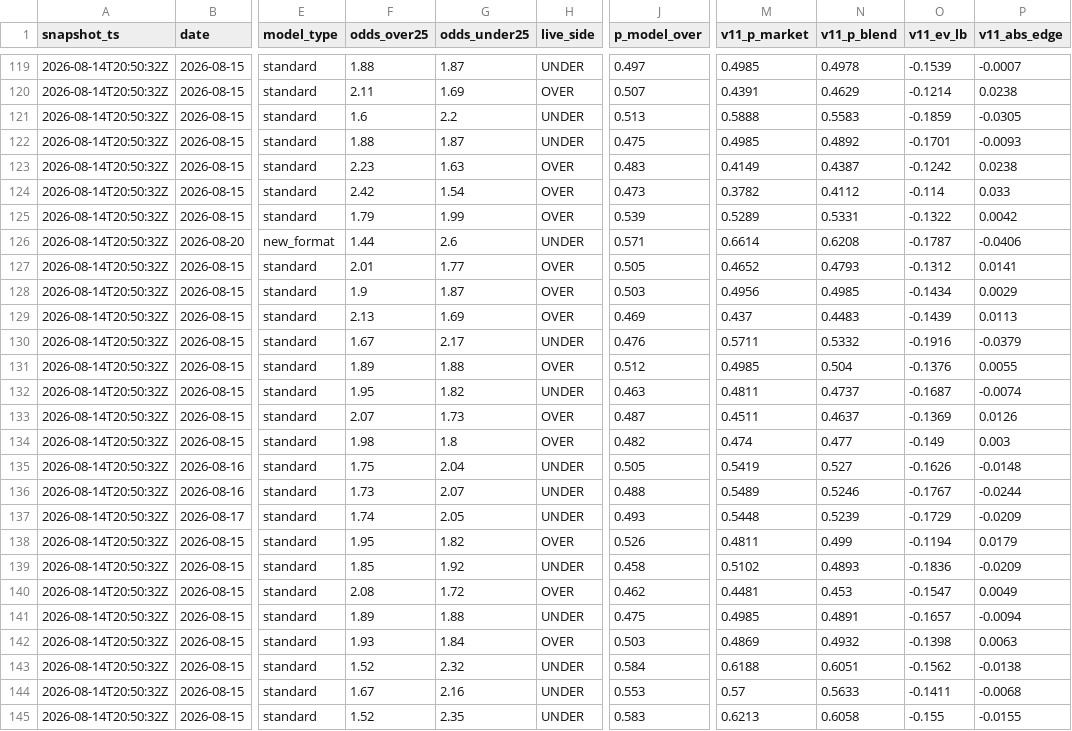
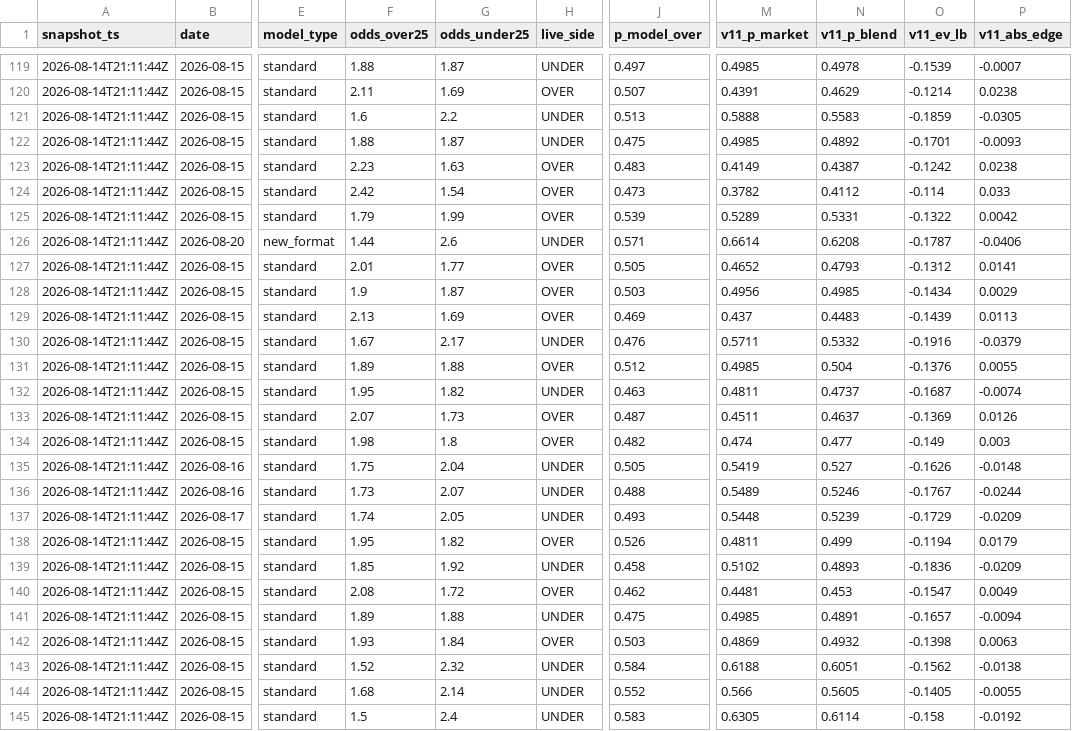
Before and after one commit to NevixAA/wowza_v11, a CSV file: output/v11_shadow_log.csv, drawn as a sheet; only a part is shown, gaps mark what is left out; the diff covers the shown part only; the diff names each change by its address in the sheet, - before the commit and + after, or states it on an @@ line.

```diff
--- a/output/v11_shadow_log.csv
+++ b/output/v11_shadow_log.csv
-A119:A145 (snapshot_ts): 2026-08-14T20:50:32Z
+A119:A145 (snapshot_ts): 2026-08-14T21:11:44Z
-F144 (odds_over25): 1.67
+F144 (odds_over25): 1.68
-G144 (odds_under25): 2.16
+G144 (odds_under25): 2.14
-J144 (p_model_over): 0.553
+J144 (p_model_over): 0.552
-M144 (v11_p_market): 0.57
+M144 (v11_p_market): 0.566
-N144 (v11_p_blend): 0.5633
+N144 (v11_p_blend): 0.5605
-O144 (v11_ev_lb): -0.1411
+O144 (v11_ev_lb): -0.1405
-P144 (v11_abs_edge): -0.0068
+P144 (v11_abs_edge): -0.0055
-F145 (odds_over25): 1.52
+F145 (odds_over25): 1.5
-G145 (odds_under25): 2.35
+G145 (odds_under25): 2.4
-M145 (v11_p_market): 0.6213
+M145 (v11_p_market): 0.6305
-N145 (v11_p_blend): 0.6058
+N145 (v11_p_blend): 0.6114
-O145 (v11_ev_lb): -0.155
+O145 (v11_ev_lb): -0.158
-P145 (v11_abs_edge): -0.0155
+P145 (v11_abs_edge): -0.0192
```
Also changed, not shown: 2 moved rows and 153 edited cells elsewhere in this file, output/v11_graded.csv.
